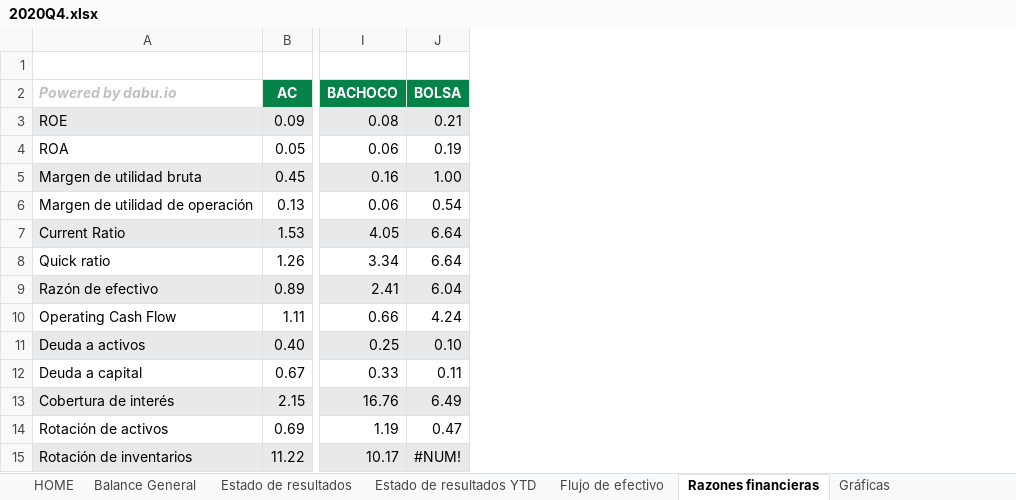
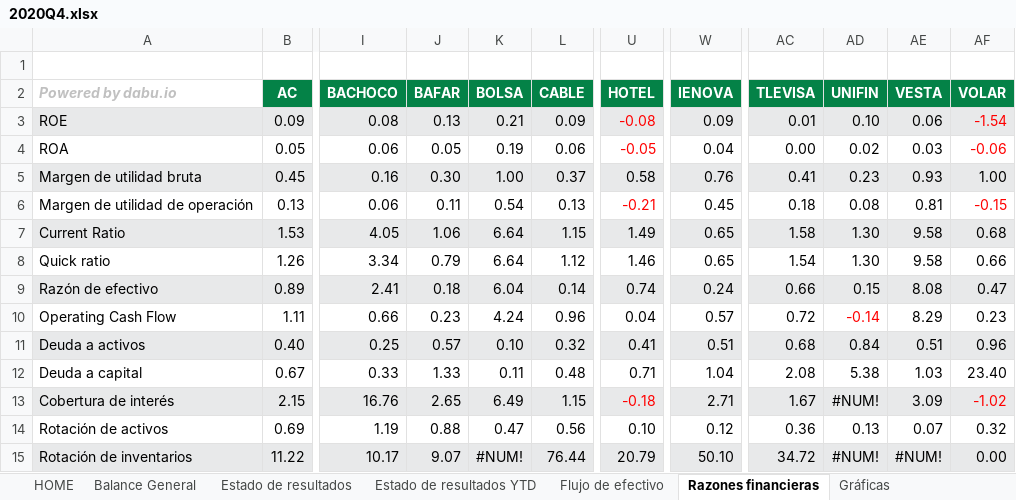
Before and after one commit to dabu-io/reportes_trimestrales, an Excel workbook: 2020Q4.xlsx, sheet Razones financieras, drawn as a sheet; only a part is shown, gaps mark what is left out; values as stored, in another font and other column widths than the file's, no borders; the diff names each change by its address in the sheet, - before the commit and + after, or states it on an @@ line.

```diff
--- a/2020Q4.xlsx (sheet Razones financieras)
+++ b/2020Q4.xlsx (sheet Razones financieras)
+column J (BAFAR), rows 3-15: 0.13 | 0.05 | 0.30 | 0.11 | 1.06 | 0.79 | 0.18 | 0.23 | 0.57 | 1.33 | 2.65 | 0.88 | 9.07
+column L (CABLE), rows 3-15: 0.09 | 0.06 | 0.37 | 0.13 | 1.15 | 1.12 | 0.14 | 0.96 | 0.32 | 0.48 | 1.15 | 0.56 | 76.44
+column U (HOTEL), rows 3-15: -0.08 | -0.05 | 0.58 | -0.21 | 1.49 | 1.46 | 0.74 | 0.04 | 0.41 | 0.71 | -0.18 | 0.10 | 20.79
+column W (IENOVA), rows 3-15: 0.09 | 0.04 | 0.76 | 0.45 | 0.65 | 0.65 | 0.24 | 0.57 | 0.51 | 1.04 | 2.71 | 0.12 | 50.10
+column AC (TLEVISA), rows 3-15: 0.01 | 0.00 | 0.41 | 0.18 | 1.58 | 1.54 | 0.66 | 0.72 | 0.68 | 2.08 | 1.67 | 0.36 | 34.72
+column AD (UNIFIN), rows 3-15: 0.10 | 0.02 | 0.23 | 0.08 | 1.30 | 1.30 | 0.15 | -0.14 | 0.84 | 5.38 | #NUM! | 0.13 | #NUM!
+column AE (VESTA), rows 3-15: 0.06 | 0.03 | 0.93 | 0.81 | 9.58 | 9.58 | 8.08 | 8.29 | 0.51 | 1.03 | 3.09 | 0.07 | #NUM!
+column AF (VOLAR), rows 3-15: -1.54 | -0.06 | 1.00 | -0.15 | 0.68 | 0.66 | 0.47 | 0.23 | 0.96 | 23.40 | -1.02 | 0.32 | 0.00
```
Also changed, not shown: sheet Estado de resultados, sheet Estado de resultados YTD, sheet Balance General, sheet Flujo de efectivo.
